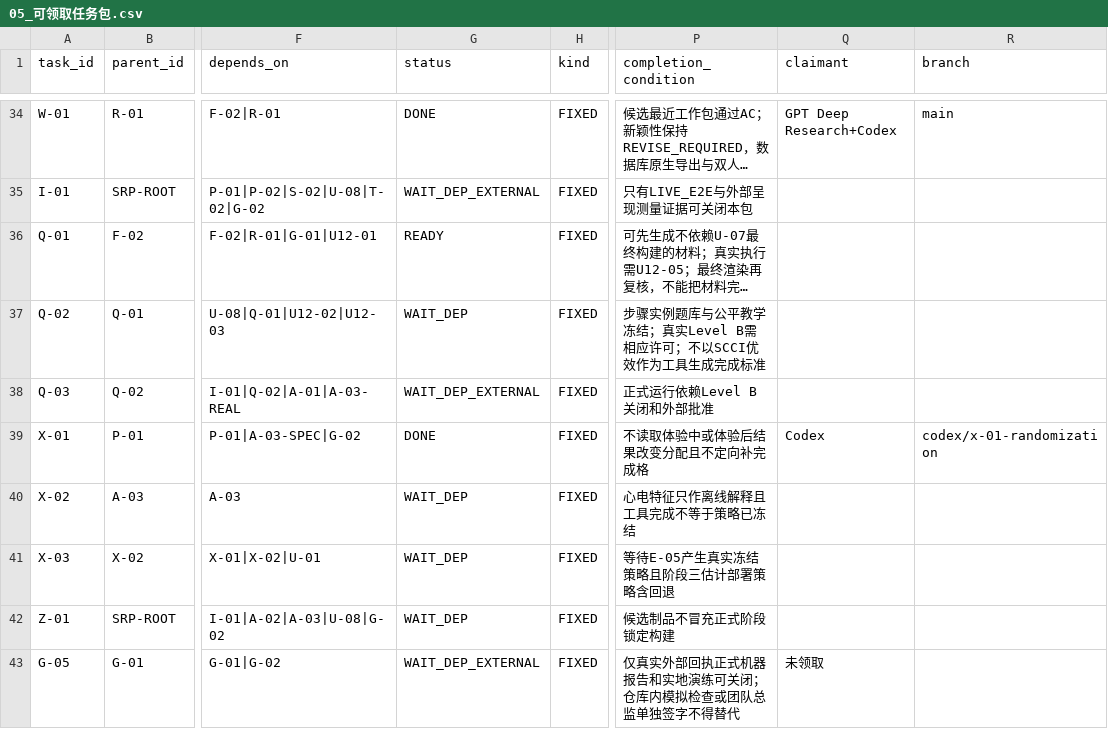
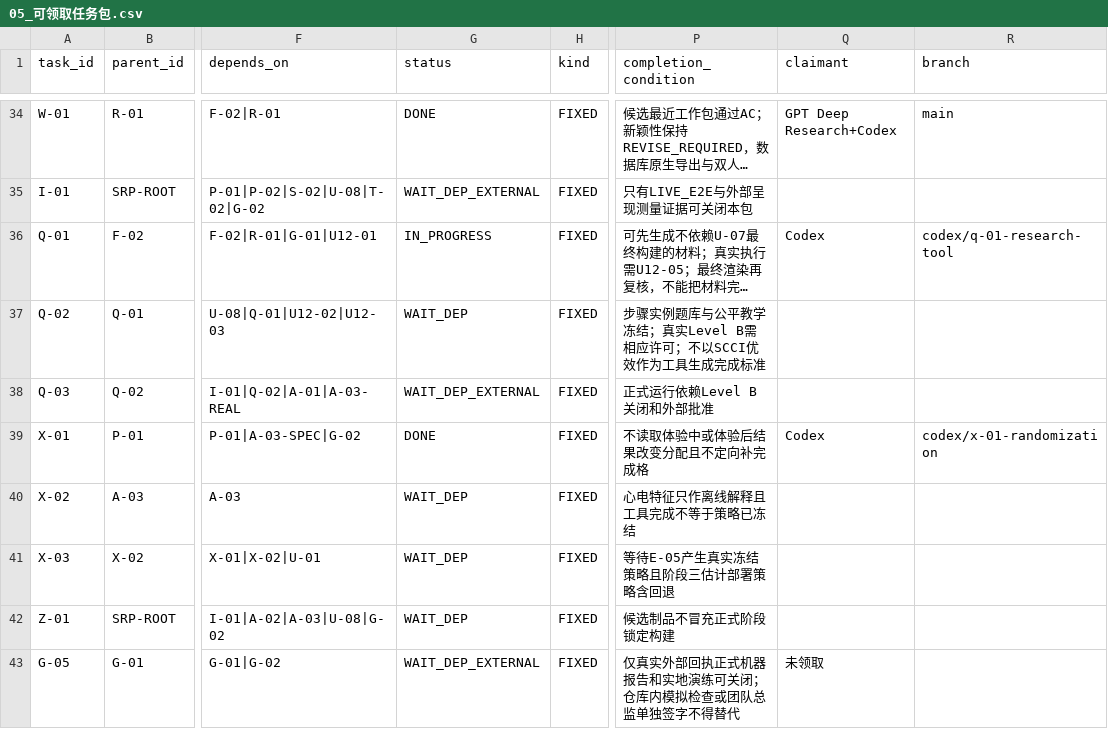
Before and after one commit to JunyeFu/Emotional-Healing-System, a CSV file: 00-项目管理/01-项目章程与规划/2026-08-05_SRP_IJHCI_全项目1-12步规划设计包_v1.0/24_团队任务与项目治理/05_可领取任务包.csv, drawn as a sheet; only a part is shown, gaps mark what is left out; long unchanged cells end in …; the diff names each change by its address in the sheet, - before the commit and + after, or states it on an @@ line.

Commit message:
chore(q-01): claim research tool task

```diff
--- a/00-项目管理/01-项目章程与规划/2026-08-05_SRP_IJHCI_全项目1-12步规划设计包_v1.0/24_团队任务与项目治理/05_可领取任务包.csv
+++ b/00-项目管理/01-项目章程与规划/2026-08-05_SRP_IJHCI_全项目1-12步规划设计包_v1.0/24_团队任务与项目治理/05_可领取任务包.csv
-G36 (status): READY
+G36 (status): IN_PROGRESS
-Q36 (claimant): (empty)
+Q36 (claimant): Codex
-R36 (branch): (empty)
+R36 (branch): codex/q-01-research-tool
```
Also changed, not shown: 22 other files.
